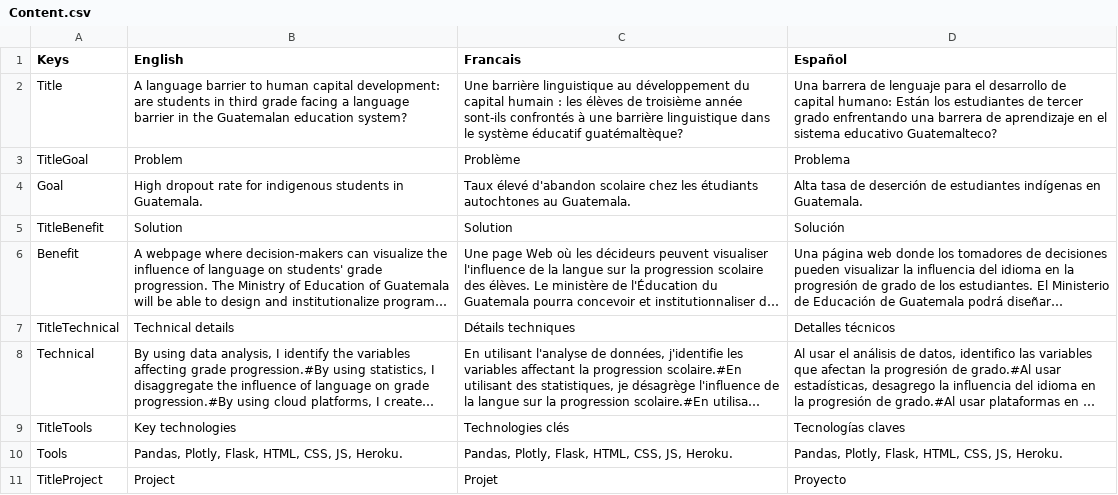
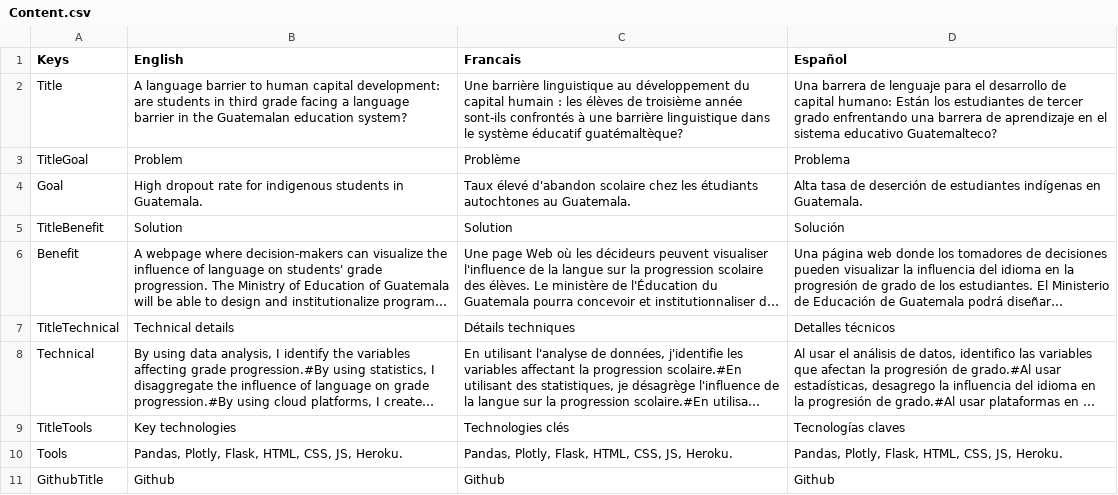
Before and after one commit to FIPM/visualization, a CSV file: static/translations/Content.csv, drawn as a sheet; only a part is shown; the shorter side is filled out with more unchanged rows; long unchanged cells end in …; the diff covers the shown part only; the diff names each change by its address in the sheet, - before the commit and + after, or states it on an @@ line.

```diff
--- a/static/translations/Content.csv
+++ b/static/translations/Content.csv
+row 11: GithubTitle | Github | Github | Github
```
Also changed, not shown: 1 added row and 2 edited cells elsewhere in this file, static/translations/Navbar.csv, 3 other files.
